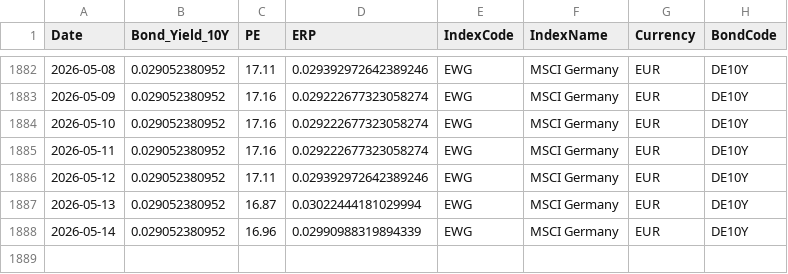
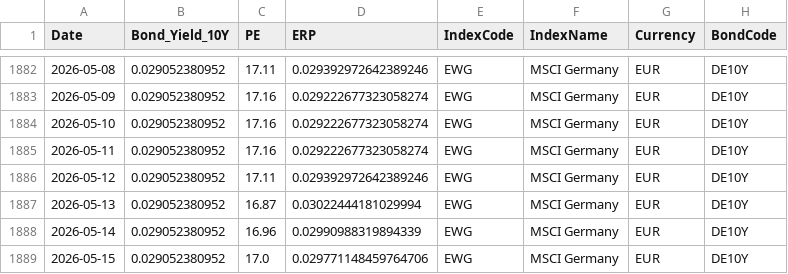
Before and after one commit to ChiaraVan1/equity-risk-premium-monitor, a CSV file: data/erp_EWG.csv, drawn as a sheet; only a part is shown, gaps mark what is left out; the diff names each change by its address in the sheet, - before the commit and + after, or states it on an @@ line.

```diff
--- a/data/erp_EWG.csv
+++ b/data/erp_EWG.csv
+row 1889: 2026-05-15 | 0.029052380952 | 17.0 | 0.029771148459764706 | EWG | MSCI Germany | EUR | DE10Y
```
Also changed, not shown: data/erp_399989.csv, data/erp_930781.csv, 12 other files.
